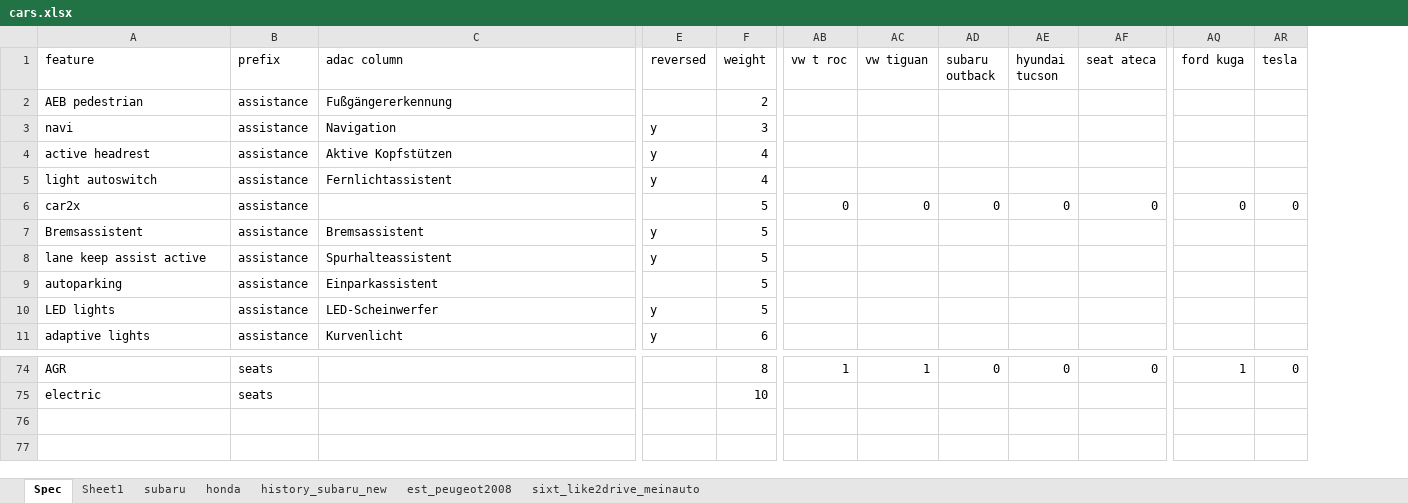
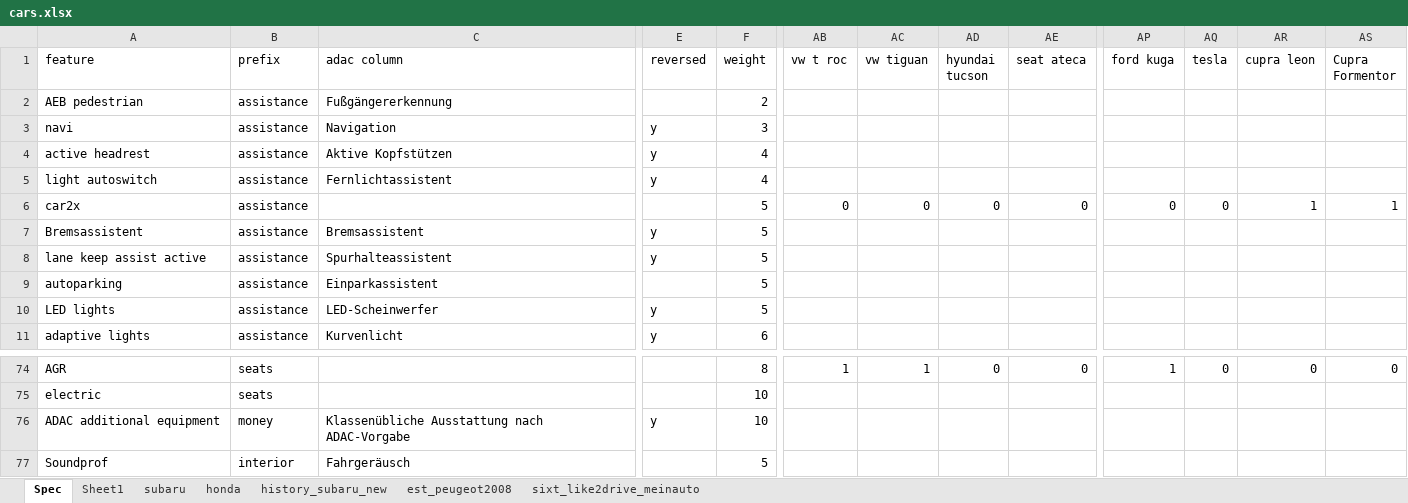
Before and after one commit to kirillstrelkov/playground, an Excel workbook: auto/adac/best_car/cars.xlsx, sheet Spec, drawn as a sheet; only a part is shown, gaps mark what is left out; values as stored, in another font and other column widths than the file's, no borders; charts and pictures not drawn; removed rows and columns are numbered as before the commit, all else as after; rows hold the shown columns only; the diff names each change by its address in the sheet, - before the commit and + after, or states it on an @@ line.

Commit message:
feat: additional features for scoring

```diff
--- a/auto/adac/best_car/cars.xlsx (sheet Spec)
+++ b/auto/adac/best_car/cars.xlsx (sheet Spec)
-column AD (subaru outback), row 6: 0; row 74: 0
+column AR (cupra leon), row 6: 1; row 74: 0
+column AS (Cupra Formentor), row 6: 1; row 74: 0
+row 76: ADAC additional equipment | money | Klassenübliche Ausstattung nach ADAC-Vorgabe | y | 10
+row 77: Soundprof | interior | Fahrgeräusch |  | 5
```
